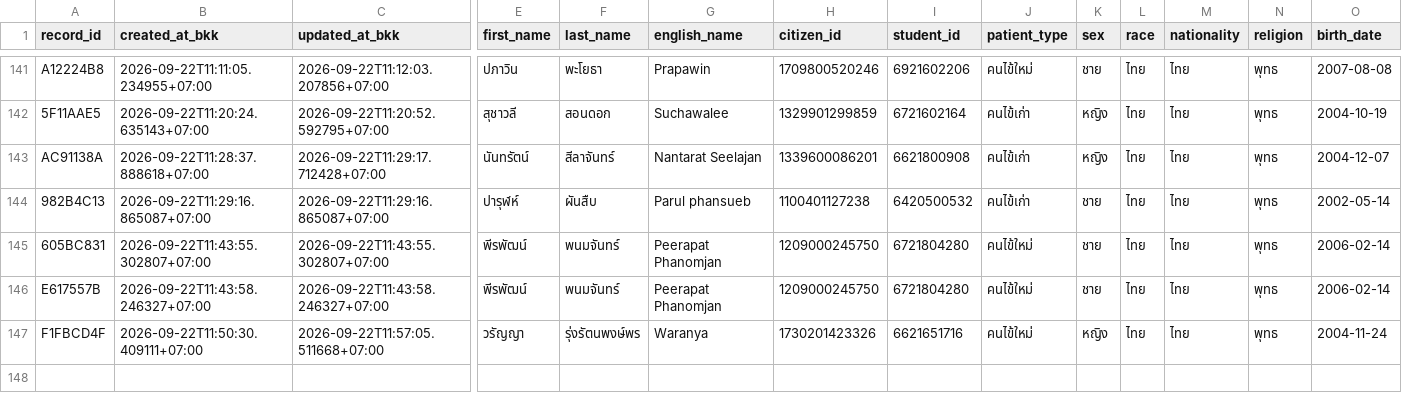
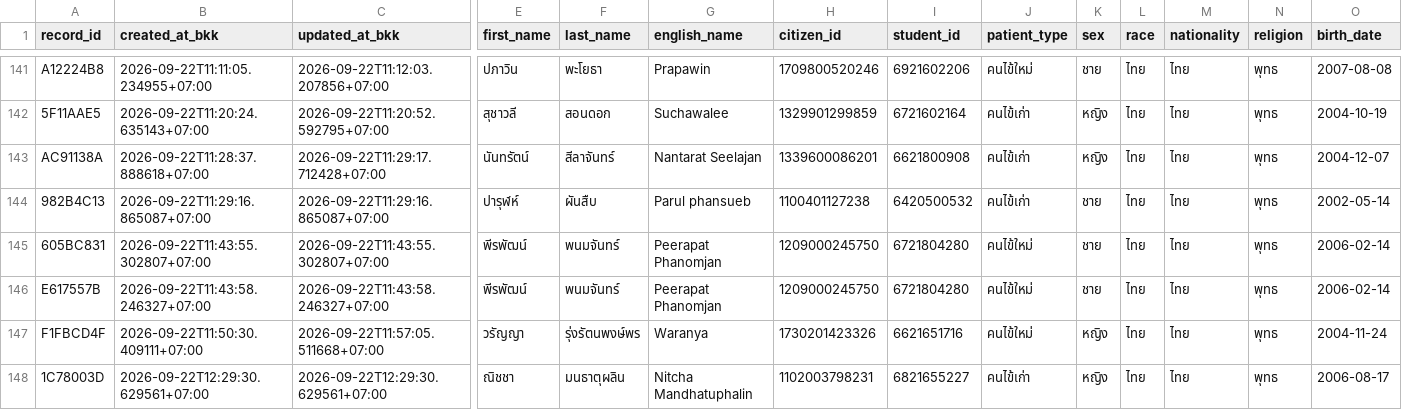
Before and after one commit to PythonianSt/OPD5, a CSV file: opd_records.csv, drawn as a sheet; only a part is shown, gaps mark what is left out; rows hold the shown columns only; the diff names each change by its address in the sheet, - before the commit and + after, or states it on an @@ line.

Commit message:
add OPD record 1C78003D 2026-09-22T12:29:30.629561+07:00

```diff
--- a/opd_records.csv
+++ b/opd_records.csv
+row 148: 1C78003D | 2026-09-22T12:29:30.629561+07:00 | 2026-09-22T12:29:30.629561+07:00 | ณิชชา | มนธาตุผลิน | Nitcha Mandhatuphalin | 1102003798231 | 6821655227 | คนไข้เก่า | หญิง | ไทย | ไทย | พุทธ | 2006-08-17
```
